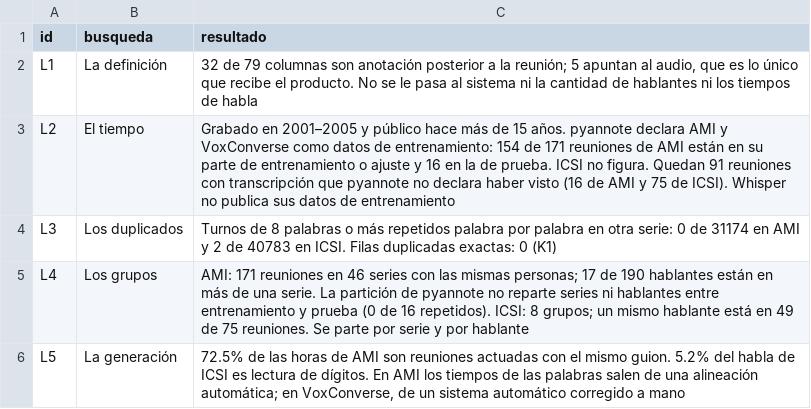
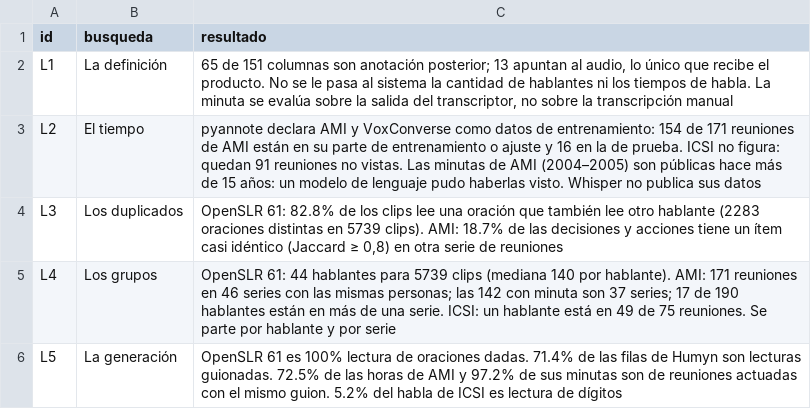
Before and after one commit to bfbarraatarama/mia-taller-de-desarrollo, a CSV file: hito-2/resultados_leakage.csv, drawn as a sheet.

```diff
--- a/hito-2/resultados_leakage.csv
+++ b/hito-2/resultados_leakage.csv
@@ -1,6 +1,6 @@
 id,busqueda,resultado
-L1,La definición,"32 de 79 columnas son anotación posterior a la reunión; 5 apuntan al audio, que es lo único que recibe el producto. No se le pasa al sistema ni la cantidad de hablantes ni los tiempos de habla"
-L2,El tiempo,Grabado en 2001–2005 y público hace más de 15 años. pyannote declara AMI y VoxConverse como datos de entrenamiento: 154 de 171 reuniones de AMI están en su parte de entrenamiento o ajuste y 16 en la de prueba. ICSI no figura. Quedan 91 reuniones con transcripción que pyannote no declara haber visto (16 de AMI y 75 de ICSI). Whisper no publica sus datos de entrenamiento
-L3,Los duplicados,Turnos de 8 palabras o más repetidos palabra por palabra en otra serie: 0 de 31174 en AMI y 2 de 40783 en ICSI. Filas duplicadas exactas: 0 (K1)
-L4,Los grupos,AMI: 171 reuniones en 46 series con las mismas personas; 17 de 190 hablantes están en más de una serie. La partición de pyannote no reparte series ni hablantes entre entrenamiento y prueba (0 de 16 repetidos). ICSI: 8 grupos; un mismo hablante está en 49 de 75 reuniones. Se parte por serie y por hablante
-L5,La generación,"72.5% de las horas de AMI son reuniones actuadas con el mismo guion. 5.2% del habla de ICSI es lectura de dígitos. En AMI los tiempos de las palabras salen de una alineación automática; en VoxConverse, de un sistema automático corregido a mano"
+L1,La definición,"65 de 151 columnas son anotación posterior; 13 apuntan al audio, lo único que recibe el producto. No se le pasa al sistema la cantidad de hablantes ni los tiempos de habla. La minuta se evalúa sobre la salida del transcriptor, no sobre la transcripción manual"
+L2,El tiempo,pyannote declara AMI y VoxConverse como datos de entrenamiento: 154 de 171 reuniones de AMI están en su parte de entrenamiento o ajuste y 16 en la de prueba. ICSI no figura: quedan 91 reuniones no vistas. Las minutas de AMI (2004–2005) son públicas hace más de 15 años: un modelo de lenguaje pudo haberlas visto. Whisper no publica sus datos
+L3,Los duplicados,"OpenSLR 61: 82.8% de los clips lee una oración que también lee otro hablante (2283 oraciones distintas en 5739 clips). AMI: 18.7% de las decisiones y acciones tiene un ítem casi idéntico (Jaccard ≥ 0,8) en otra serie de reuniones"
+L4,Los grupos,OpenSLR 61: 44 hablantes para 5739 clips (mediana 140 por hablante). AMI: 171 reuniones en 46 series con las mismas personas; las 142 con minuta son 37 series; 17 de 190 hablantes están en más de una serie. ICSI: un hablante está en 49 de 75 reuniones. Se parte por hablante y por serie
+L5,La generación,OpenSLR 61 es 100% lectura de oraciones dadas. 71.4% de las filas de Humyn son lecturas guionadas. 72.5% de las horas de AMI y 97.2% de sus minutas son de reuniones actuadas con el mismo guion. 5.2% del habla de ICSI es lectura de dígitos
```
Also changed, not shown: hito-2/muestra/ami/extractos.csv, hito-2/muestra/ami/reuniones.csv, 55 other files.
